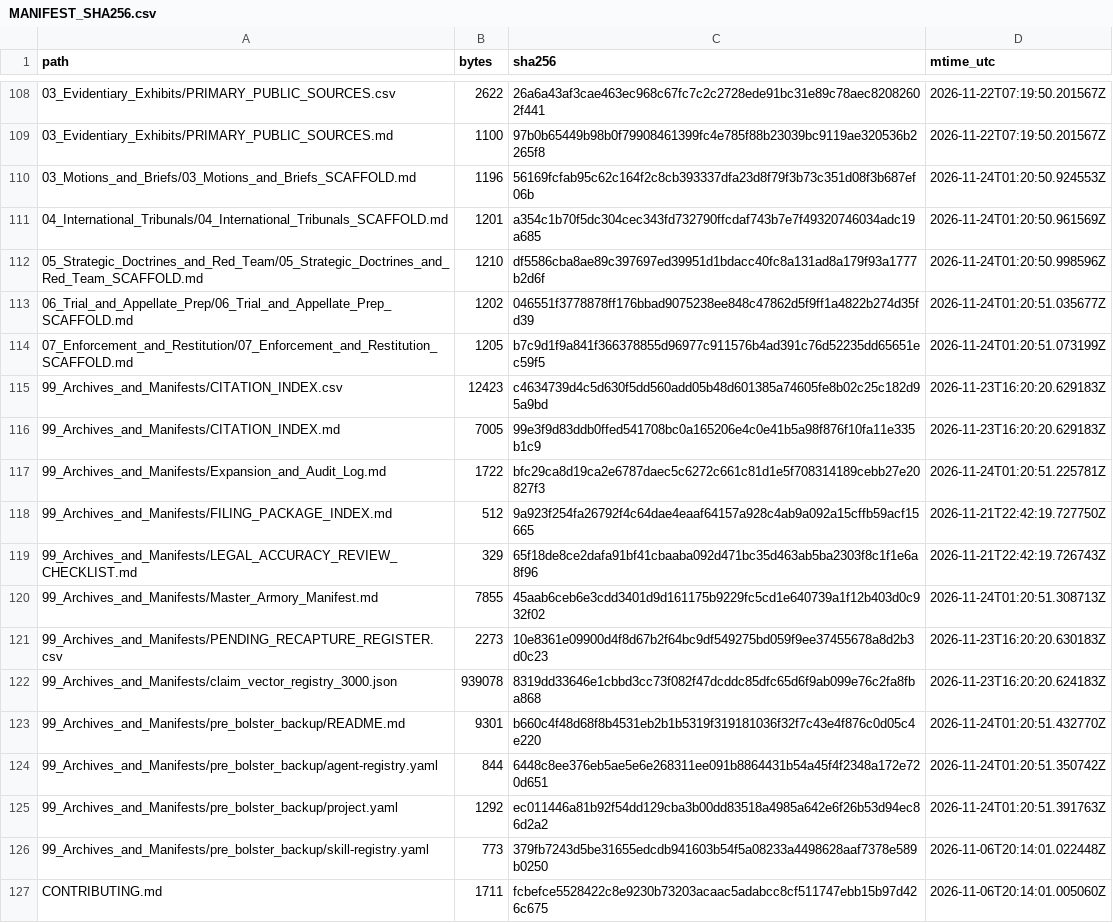
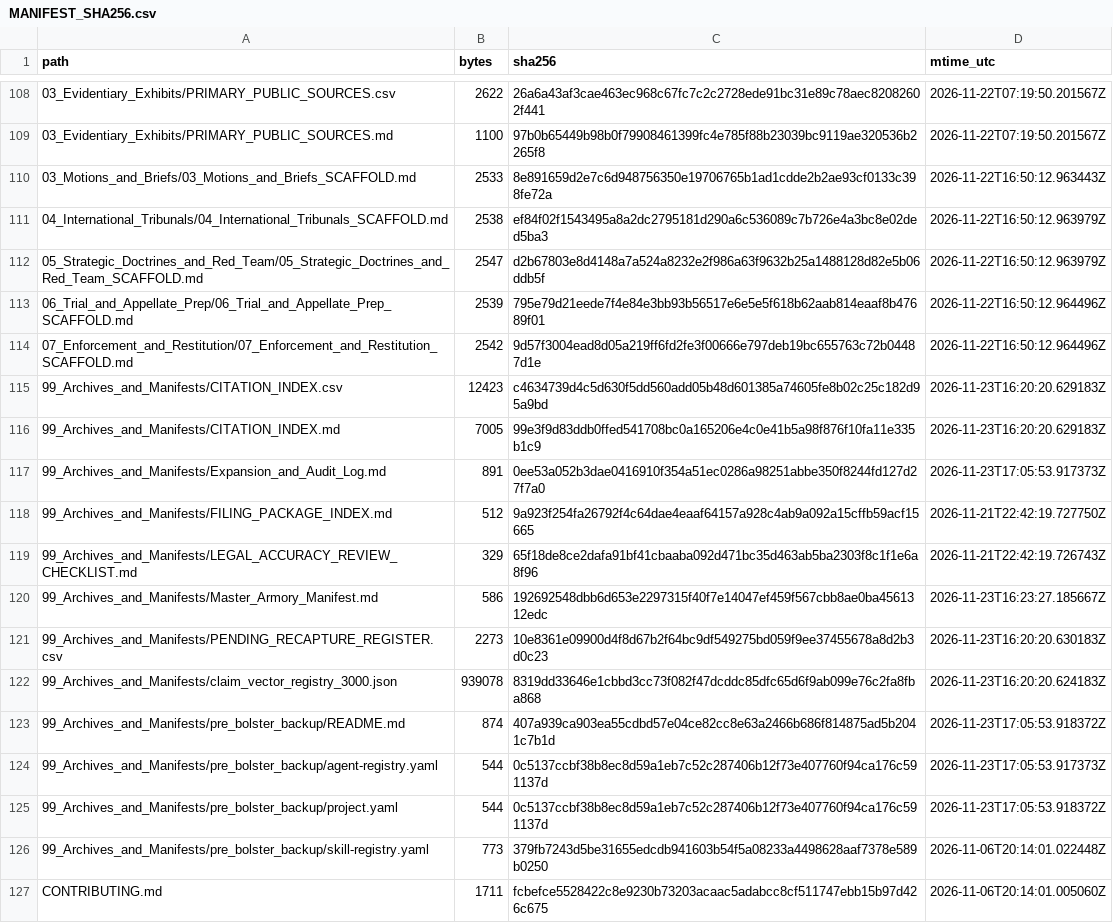
Before and after one commit to GlobalRestitutionAlliance/turtle-island-us-ak-native-village-of-ouzinkie-master-litigation, a CSV file: 99_Archives_and_Manifests/MANIFEST_SHA256.csv, drawn as a sheet; only a part is shown, gaps mark what is left out; the diff covers the shown part only.

```diff
--- a/99_Archives_and_Manifests/MANIFEST_SHA256.csv
+++ b/99_Archives_and_Manifests/MANIFEST_SHA256.csv
@@ -109,18 +109,18 @@ path,bytes,sha256,mtime_utc
 03_Evidentiary_Exhibits/PRIMARY_PUBLIC_SOURCES.md,1100,97b0b65449b98b0f79908461399fc4e785f88b23039bc9119ae320536b2265f8,2026-11-22T07:19:50.201567Z
-03_Motions_and_Briefs/03_Motions_and_Briefs_SCAFFOLD.md,1196,56169fcfab95c62c164f2c8cb393337dfa23d8f79f3b73c351d08f3b687ef06b,2026-11-24T01:20:50.924553Z
-04_International_Tribunals/04_International_Tribunals_SCAFFOLD.md,1201,a354c1b70f5dc304cec343fd732790ffcdaf743b7e7f49320746034adc19a685,2026-11-24T01:20:50.961569Z
-05_Strategic_Doctrines_and_Red_Team/05_Strategic_Doctrines_and_Red_Team_SCAFFOLD.md,1210,df5586cba8ae89c397697ed39951d1bdacc40fc8a131ad8a179f93a1777b2d6f,2026-11-24T01:20:50.998596Z
-06_Trial_and_Appellate_Prep/06_Trial_and_Appellate_Prep_SCAFFOLD.md,1202,046551f3778878ff176bbad9075238ee848c47862d5f9ff1a4822b274d35fd39,2026-11-24T01:20:51.035677Z
-07_Enforcement_and_Restitution/07_Enforcement_and_Restitution_SCAFFOLD.md,1205,b7c9d1f9a841f366378855d96977c911576b4ad391c76d52235dd65651ec59f5,2026-11-24T01:20:51.073199Z
+03_Motions_and_Briefs/03_Motions_and_Briefs_SCAFFOLD.md,2533,8e891659d2e7c6d948756350e19706765b1ad1cdde2b2ae93cf0133c398fe72a,2026-11-22T16:50:12.963443Z
+04_International_Tribunals/04_International_Tribunals_SCAFFOLD.md,2538,ef84f02f1543495a8a2dc2795181d290a6c536089c7b726e4a3bc8e02ded5ba3,2026-11-22T16:50:12.963979Z
+05_Strategic_Doctrines_and_Red_Team/05_Strategic_Doctrines_and_Red_Team_SCAFFOLD.md,2547,d2b67803e8d4148a7a524a8232e2f986a63f9632b25a1488128d82e5b06ddb5f,2026-11-22T16:50:12.963979Z
+06_Trial_and_Appellate_Prep/06_Trial_and_Appellate_Prep_SCAFFOLD.md,2539,795e79d21eede7f4e84e3bb93b56517e6e5e5f618b62aab814eaaf8b47689f01,2026-11-22T16:50:12.964496Z
+07_Enforcement_and_Restitution/07_Enforcement_and_Restitution_SCAFFOLD.md,2542,9d57f3004ead8d05a219ff6fd2fe3f00666e797deb19bc655763c72b04487d1e,2026-11-22T16:50:12.964496Z
 99_Archives_and_Manifests/CITATION_INDEX.csv,12423,c4634739d4c5d630f5dd560add05b48d601385a74605fe8b02c25c182d95a9bd,2026-11-23T16:20:20.629183Z
 99_Archives_and_Manifests/CITATION_INDEX.md,7005,99e3f9d83ddb0ffed541708bc0a165206e4c0e41b5a98f876f10fa11e335b1c9,2026-11-23T16:20:20.629183Z
-99_Archives_and_Manifests/Expansion_and_Audit_Log.md,1722,bfc29ca8d19ca2e6787daec5c6272c661c81d1e5f708314189cebb27e20827f3,2026-11-24T01:20:51.225781Z
+99_Archives_and_Manifests/Expansion_and_Audit_Log.md,891,0ee53a052b3dae0416910f354a51ec0286a98251abbe350f8244fd127d27f7a0,2026-11-23T17:05:53.917373Z
 99_Archives_and_Manifests/FILING_PACKAGE_INDEX.md,512,9a923f254fa26792f4c64dae4eaaf64157a928c4ab9a092a15cffb59acf15665,2026-11-21T22:42:19.727750Z
 99_Archives_and_Manifests/LEGAL_ACCURACY_REVIEW_CHECKLIST.md,329,65f18de8ce2dafa91bf41cbaaba092d471bc35d463ab5ba2303f8c1f1e6a8f96,2026-11-21T22:42:19.726743Z
-99_Archives_and_Manifests/Master_Armory_Manifest.md,7855,45aab6ceb6e3cdd3401d9d161175b9229fc5cd1e640739a1f12b403d0c932f02,2026-11-24T01:20:51.308713Z
+99_Archives_and_Manifests/Master_Armory_Manifest.md,586,192692548dbb6d653e2297315f40f7e14047ef459f567cbb8ae0ba4561312edc,2026-11-23T16:23:27.185667Z
 99_Archives_and_Manifests/PENDING_RECAPTURE_REGISTER.csv,2273,10e8361e09900d4f8d67b2f64bc9df549275bd059f9ee37455678a8d2b3d0c23,2026-11-23T16:20:20.630183Z
 99_Archives_and_Manifests/claim_vector_registry_3000.json,939078,8319dd33646e1cbbd3cc73f082f47dcddc85dfc65d6f9ab099e76c2fa8fba868,2026-11-23T16:20:20.624183Z
-99_Archives_and_Manifests/pre_bolster_backup/README.md,9301,b660c4f48d68f8b4531eb2b1b5319f319181036f32f7c43e4f876c0d05c4e220,2026-11-24T01:20:51.432770Z
-99_Archives_and_Manifests/pre_bolster_backup/agent-registry.yaml,844,6448c8ee376eb5ae5e6e268311ee091b8864431b54a45f4f2348a172e720d651,2026-11-24T01:20:51.350742Z
-99_Archives_and_Manifests/pre_bolster_backup/project.yaml,1292,ec011446a81b92f54dd129cba3b00dd83518a4985a642e6f26b53d94ec86d2a2,2026-11-24T01:20:51.391763Z
+99_Archives_and_Manifests/pre_bolster_backup/README.md,874,407a939ca903ea55cdbd57e04ce82cc8e63a2466b686f814875ad5b2041c7b1d,2026-11-23T17:05:53.918372Z
+99_Archives_and_Manifests/pre_bolster_backup/agent-registry.yaml,544,0c5137ccbf38b8ec8d59a1eb7c52c287406b12f73e407760f94ca176c591137d,2026-11-23T17:05:53.917373Z
+99_Archives_and_Manifests/pre_bolster_backup/project.yaml,544,0c5137ccbf38b8ec8d59a1eb7c52c287406b12f73e407760f94ca176c591137d,2026-11-23T17:05:53.918372Z
 99_Archives_and_Manifests/pre_bolster_backup/skill-registry.yaml,773,379fb7243d5be31655edcdb941603b54f5a08233a4498628aaf7378e589b0250,2026-11-06T20:14:01.022448Z
```
Also changed, not shown: 86 edited cells elsewhere in this file, 39 other files.
